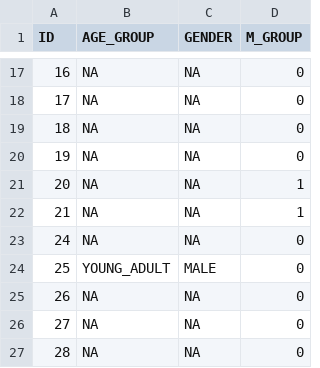
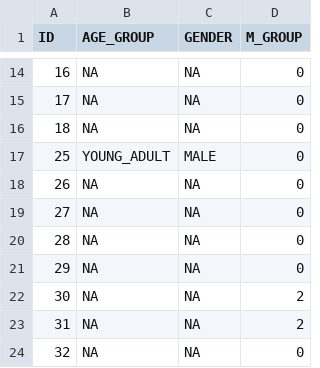
Before and after one commit to schoettl/seating-data, a CSV file: data/PERSON.csv, drawn as a sheet; only a part is shown, gaps mark what is left out; the shorter side is filled out with more unchanged rows; the diff covers the shown part only; the diff names each change by its address in the sheet, - before the commit and + after, or states it on an @@ line.

```diff
--- a/data/PERSON.csv
+++ b/data/PERSON.csv
-row 20: 19 | NA | NA | 0
-row 21: 20 | NA | NA | 1
-row 22: 21 | NA | NA | 1
-row 23: 24 | NA | NA | 0
```
Also changed, not shown: 24 removed rows elsewhere in this file, data/LOG_EVENT.csv, data/SURVEY.csv.
